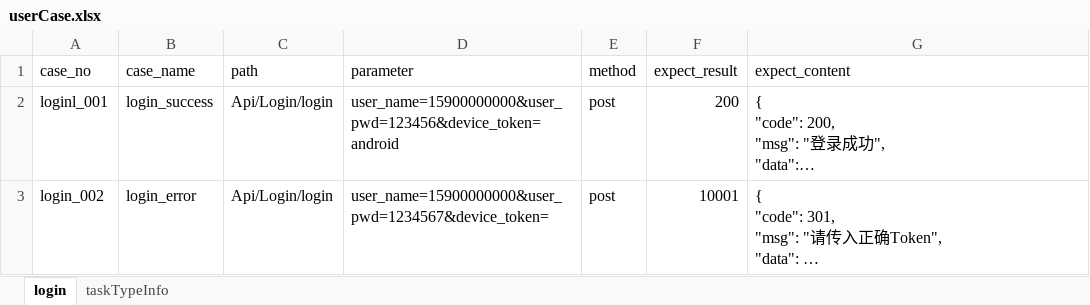
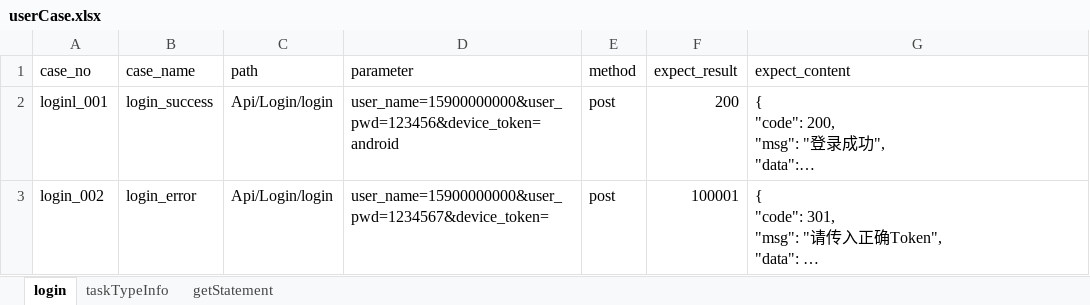
Before and after one commit to qingqingwoxin1/interfaceTest, an Excel workbook: babTest/testFile/case/userCase.xlsx, sheet login, drawn as a sheet; long unchanged cells end in …; values as stored, in another font and other column widths than the file's, no borders; the diff names each change by its address in the sheet, - before the commit and + after, or states it on an @@ line.

```diff
--- a/babTest/testFile/case/userCase.xlsx (sheet login)
+++ b/babTest/testFile/case/userCase.xlsx (sheet login)
+sheet tab: getStatement
-F3 (expect_result): 10001
+F3 (expect_result): 100001
```
Also changed, not shown: sheet taskTypeInfo, 6 other files.
